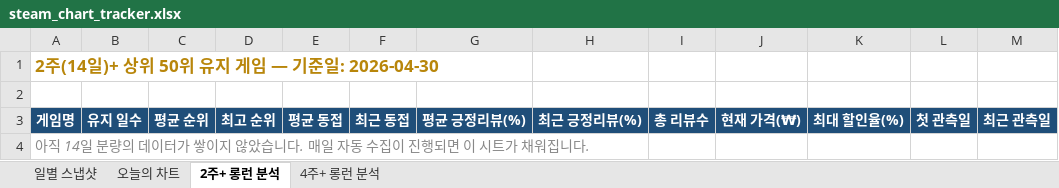
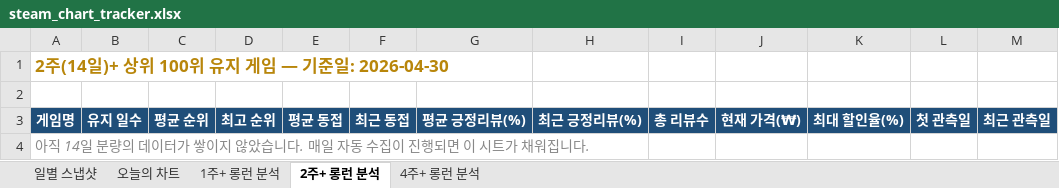
Before and after one commit to ahroyun/steam-tracker, an Excel workbook: steam_chart_tracker.xlsx, sheet 2주+ 롱런 분석, drawn as a sheet; values as stored, in another font and other column widths than the file's, no borders; the diff names each change by its address in the sheet, - before the commit and + after, or states it on an @@ line.

```diff
--- a/steam_chart_tracker.xlsx (sheet 2주+ 롱런 분석)
+++ b/steam_chart_tracker.xlsx (sheet 2주+ 롱런 분석)
+sheet tab: 1주+ 롱런 분석
-A1: 2주(14일)+ 상위 50위 유지 게임 — 기준일: 2026-04-30
+A1: 2주(14일)+ 상위 100위 유지 게임 — 기준일: 2026-04-30
```
Also changed, not shown: sheet 일별 스냅샷, sheet 오늘의 차트, sheet 4주+ 롱런 분석, 1 other file.
